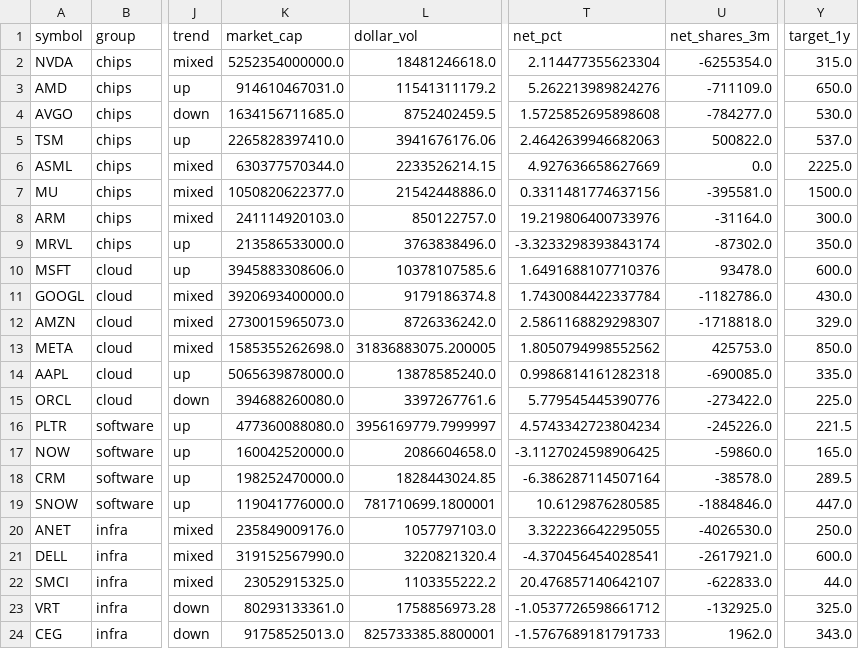
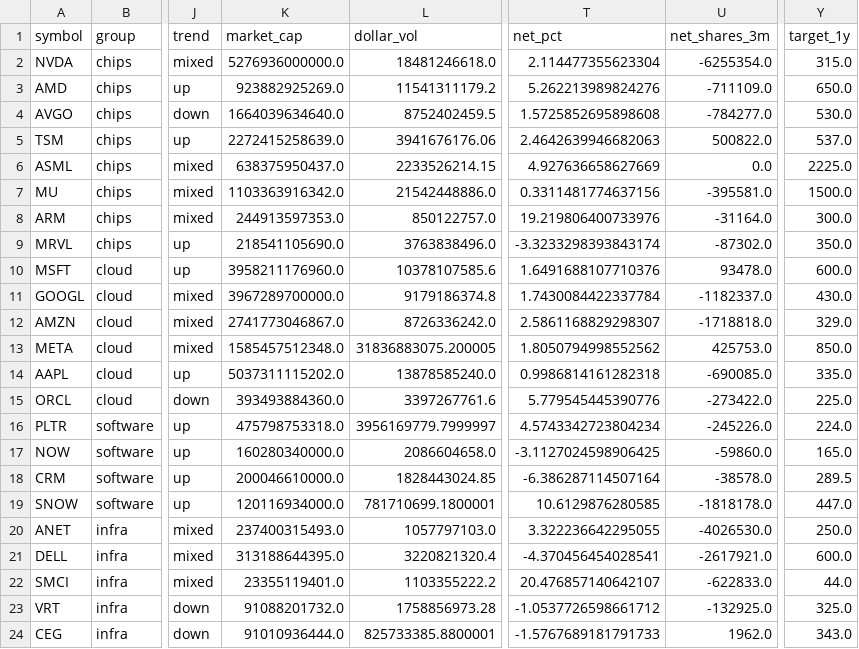
Before and after one commit to mliu86574-png/ai-stocks-radar, a CSV file: data/stocks.csv, drawn as a sheet; only a part is shown, gaps mark what is left out; the diff names each change by its address in the sheet, - before the commit and + after, or states it on an @@ line.

```diff
--- a/data/stocks.csv
+++ b/data/stocks.csv
-K2 (market_cap): 5252354000000.0
+K2 (market_cap): 5276936000000.0
-K3 (market_cap): 914610467031.0
+K3 (market_cap): 923882925269.0
-K4 (market_cap): 1634156711685.0
+K4 (market_cap): 1664039634640.0
-K5 (market_cap): 2265828397410.0
+K5 (market_cap): 2272415258639.0
-K6 (market_cap): 630377570344.0
+K6 (market_cap): 638375950437.0
-K7 (market_cap): 1050820622377.0
+K7 (market_cap): 1103363916342.0
-K8 (market_cap): 241114920103.0
+K8 (market_cap): 244913597353.0
-K9 (market_cap): 213586533000.0
+K9 (market_cap): 218541105690.0
-K10 (market_cap): 3945883308606.0
+K10 (market_cap): 3958211176960.0
-K11 (market_cap): 3920693400000.0
+K11 (market_cap): 3967289700000.0
-U11 (net_shares_3m): -1182786.0
+U11 (net_shares_3m): -1182337.0
-K12 (market_cap): 2730015965073.0
+K12 (market_cap): 2741773046867.0
-K13 (market_cap): 1585355262698.0
+K13 (market_cap): 1585457512348.0
-K14 (market_cap): 5065639878000.0
+K14 (market_cap): 5037311115202.0
-K15 (market_cap): 394688260080.0
+K15 (market_cap): 393493884360.0
-K16 (market_cap): 477360088080.0
+K16 (market_cap): 475798753318.0
-Y16 (target_1y): 221.5
+Y16 (target_1y): 224.0
-K17 (market_cap): 160042520000.0
+K17 (market_cap): 160280340000.0
-K18 (market_cap): 198252470000.0
+K18 (market_cap): 200046610000.0
-K19 (market_cap): 119041776000.0
+K19 (market_cap): 120116934000.0
-U19 (net_shares_3m): -1884846.0
+U19 (net_shares_3m): -1818178.0
-K20 (market_cap): 235849009176.0
+K20 (market_cap): 237400315493.0
-K21 (market_cap): 319152567990.0
+K21 (market_cap): 313188644395.0
-K22 (market_cap): 23052915325.0
+K22 (market_cap): 23355119401.0
-K23 (market_cap): 80293133361.0
+K23 (market_cap): 91088201732.0
-K24 (market_cap): 91758525013.0
+K24 (market_cap): 91010936444.0
```
Also changed, not shown: 5 other files.
